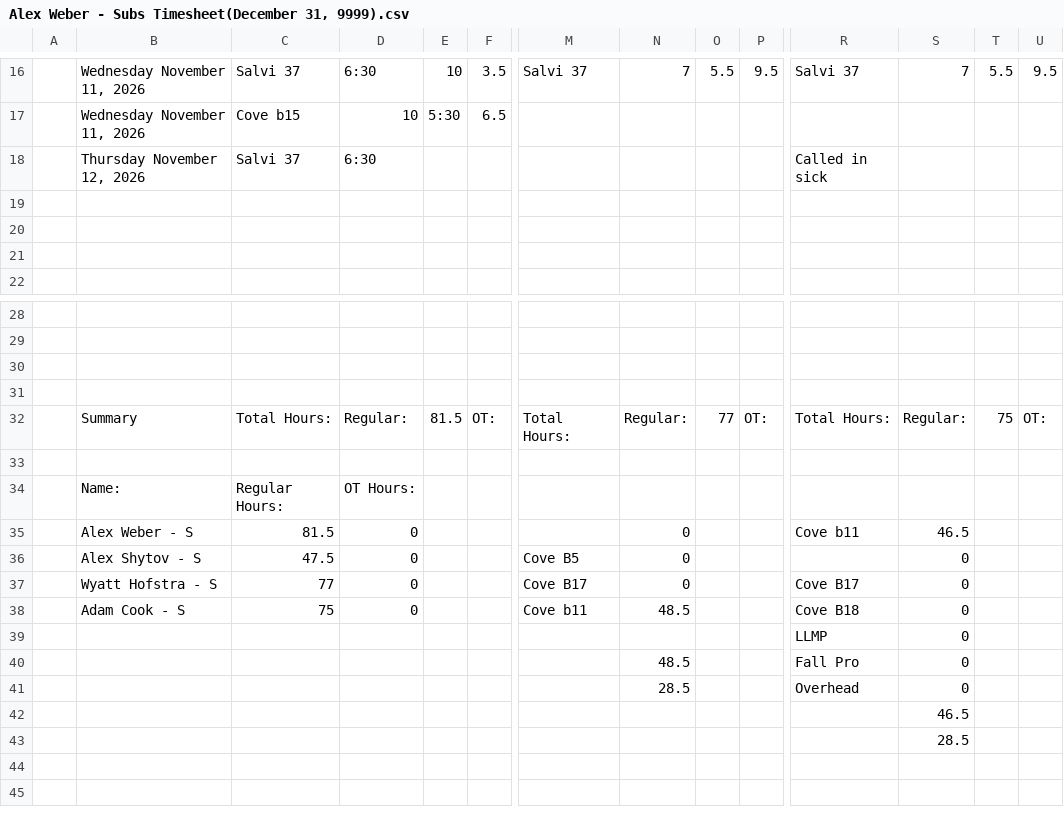
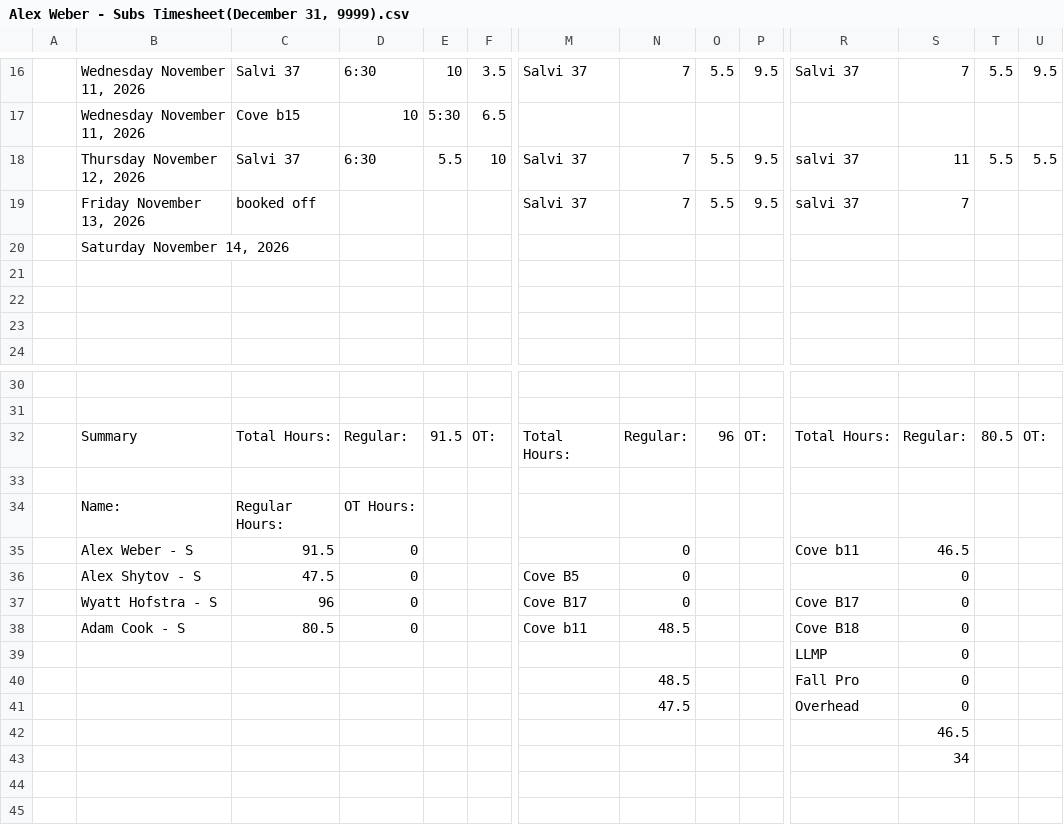
Before and after one commit to lyndon-weber-LLC/headcount-dashboard, a CSV file: data/live/Alex Weber - Subs Timesheet(December 31, 9999).csv, drawn as a sheet; only a part is shown, gaps mark what is left out; removed rows and columns are numbered as before the commit, all else as after; rows hold the shown columns only; the diff names each change by its address in the sheet, - before the commit and + after, or states it on an @@ line.

```diff
--- a/data/live/Alex Weber - Subs Timesheet(December 31, 9999).csv
+++ b/data/live/Alex Weber - Subs Timesheet(December 31, 9999).csv
-row 18:  | Thursday November 12, 2026 | Salvi 37 | 6:30 |  |  |  |  |  |  | Called in sick
+row 18:  | Thursday November 12, 2026 | Salvi 37 | 6:30 | 5.5 | 10 | Salvi 37 | 7 | 5.5 | 9.5 | salvi 37 | 11 | 5.5 | 5.5
+row 19:  | Friday November 13, 2026 | booked off |  |  |  | Salvi 37 | 7 | 5.5 | 9.5 | salvi 37 | 7
+row 20:  | Saturday November 14, 2026
-row 30: (empty)
-row 31: (empty)
-E32: 81.5
+E32: 91.5
-O32: 77
+O32: 96
-T32: 75
+T32: 80.5
-C35: 81.5
+C35: 91.5
-C37: 77
+C37: 96
-C38: 75
+C38: 80.5
-N41: 28.5
+N41: 47.5
-S43: 28.5
+S43: 34
```
Also changed, not shown: data/live/Alex Timesheet(December 31, 9999).csv, data/live/Carlisle Timesheet(December 31, 9999).csv, 8 other files.
